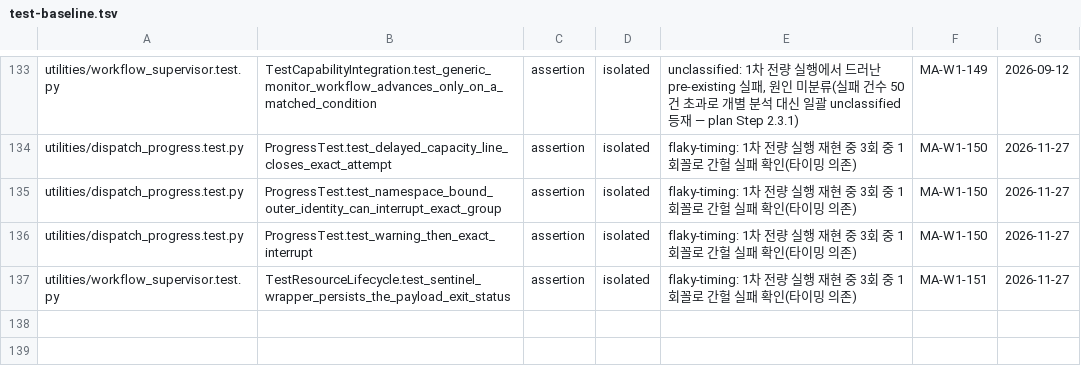
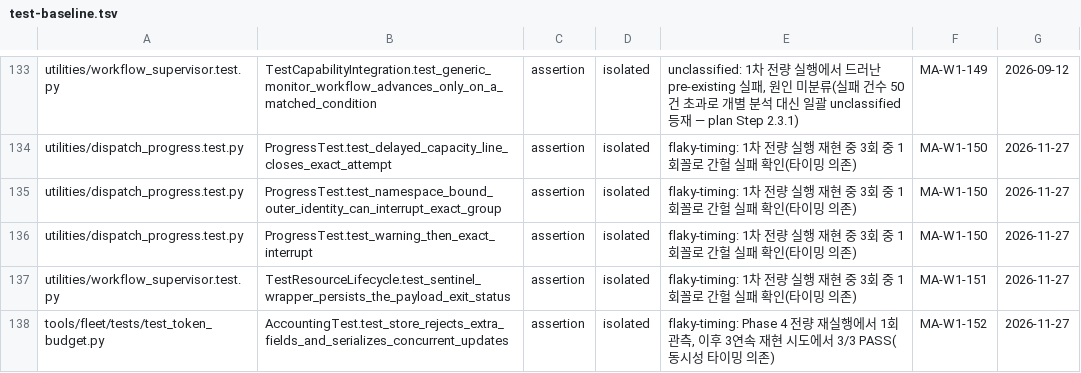
Before and after one commit to dmlguq456/hearting, a TSV file: tools/test-baseline.tsv, drawn as a sheet; only a part is shown, gaps mark what is left out; the diff names each change by its address in the sheet, - before the commit and + after, or states it on an @@ line.

Commit message:
test(baseline): classify a flaky fleet token-budget concurrency test (C-4)
Phase 4's full isolated re-run surfaced a new unlisted failure in
tools/fleet/tests/test_token_budget.py
(AccountingTest.test_store_rejects_extra_fields_and_serializes_concurrent_updates).
3/3 immediate re-runs passed, confirming timing-dependence rather than a
real defect (same class as the two dispatch_progress/workflow_supervisor
entries already seeded). Classified flaky-timing, +90 day review_by,
consistent with the existing precedent.

```diff
--- a/tools/test-baseline.tsv
+++ b/tools/test-baseline.tsv
+row 138: tools/fleet/tests/test_token_budget.py | AccountingTest.test_store_rejects_extra_fields_and_serializes_concurrent_updates | assertion | isolated | flaky-timing: Phase 4 전량 재실행에서 1회 관측, 이후 3연속 재현 시도에서 3/3 PASS(동시성 타이밍 의존) | MA-W1-152 | 2026-11-27
```
